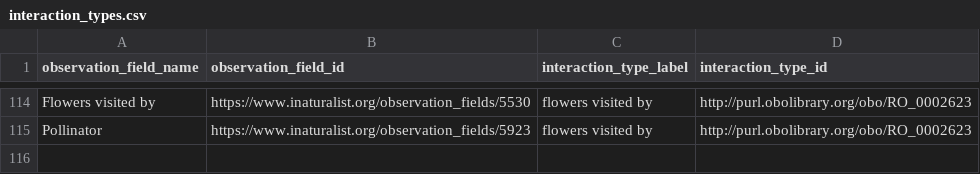
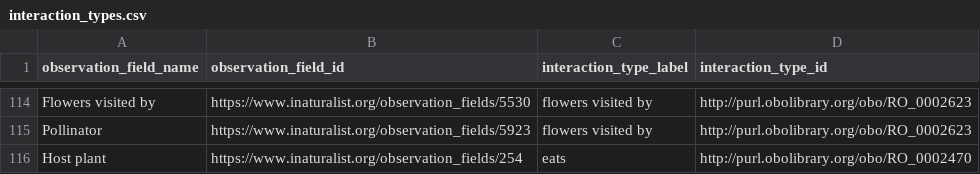
Before and after one commit to globalbioticinteractions/inaturalist, a CSV file: interaction_types.csv, drawn as a sheet; only a part is shown, gaps mark what is left out; the diff names each change by its address in the sheet, - before the commit and + after, or states it on an @@ line.

Commit message:
add new interaction type

```diff
--- a/interaction_types.csv
+++ b/interaction_types.csv
+row 116: Host plant | https://www.inaturalist.org/observation_fields/254 | eats | http://purl.obolibrary.org/obo/RO_0002470
```
